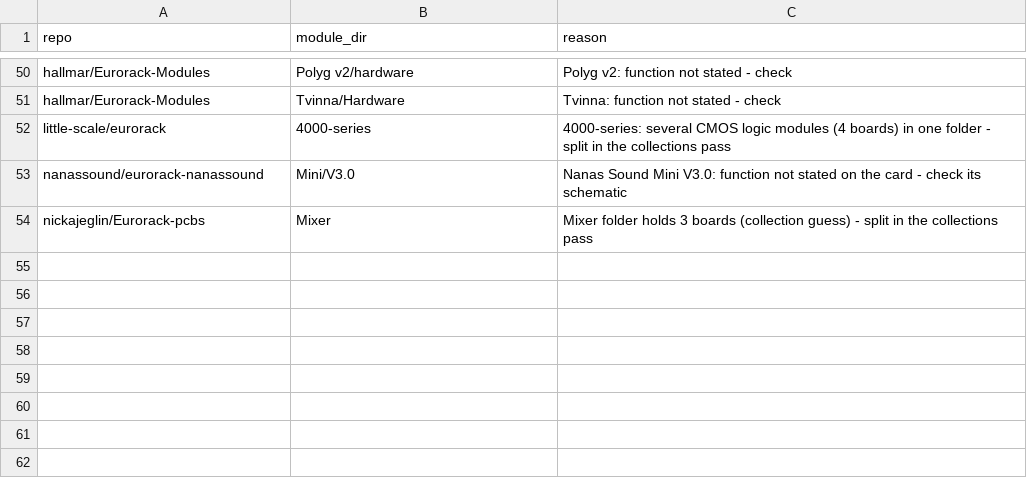
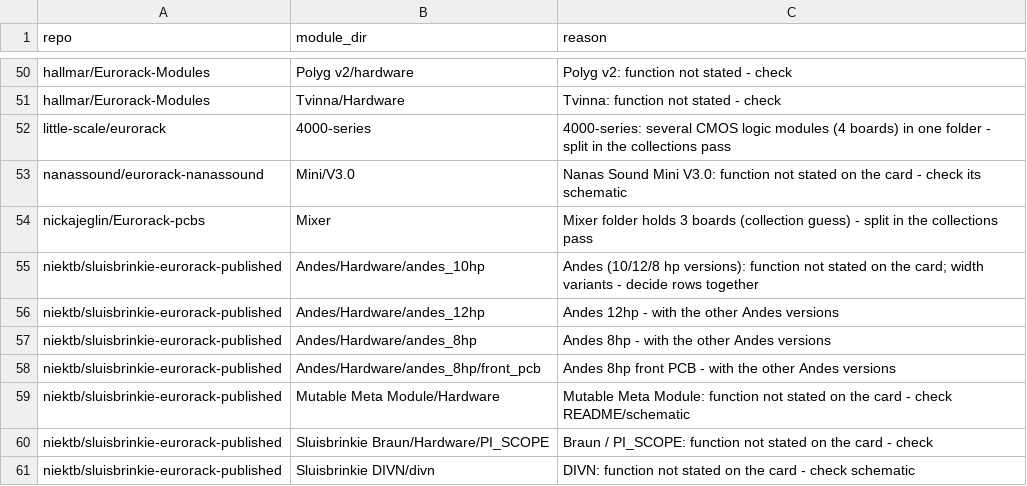
Before and after one commit to daaaaaaaaaniel/my-awesome-eurorack, a TSV file: data/deferred.tsv, drawn as a sheet; only a part is shown, gaps mark what is left out; the diff names each change by its address in the sheet, - before the commit and + after, or states it on an @@ line.

```diff
--- a/data/deferred.tsv
+++ b/data/deferred.tsv
+row 55: niektb/sluisbrinkie-eurorack-published | Andes/Hardware/andes_10hp | Andes (10/12/8 hp versions): function not stated on the card; width variants - decide rows together
+row 56: niektb/sluisbrinkie-eurorack-published | Andes/Hardware/andes_12hp | Andes 12hp - with the other Andes versions
+row 57: niektb/sluisbrinkie-eurorack-published | Andes/Hardware/andes_8hp | Andes 8hp - with the other Andes versions
+row 58: niektb/sluisbrinkie-eurorack-published | Andes/Hardware/andes_8hp/front_pcb | Andes 8hp front PCB - with the other Andes versions
+row 59: niektb/sluisbrinkie-eurorack-published | Mutable Meta Module/Hardware | Mutable Meta Module: function not stated on the card - check README/schematic
+row 60: niektb/sluisbrinkie-eurorack-published | Sluisbrinkie Braun/Hardware/PI_SCOPE | Braun / PI_SCOPE: function not stated on the card - check
+row 61: niektb/sluisbrinkie-eurorack-published | Sluisbrinkie DIVN/divn | DIVN: function not stated on the card - check schematic
```
Also changed, not shown: data/modules.tsv, data/runlist.tsv, 5 other files.
